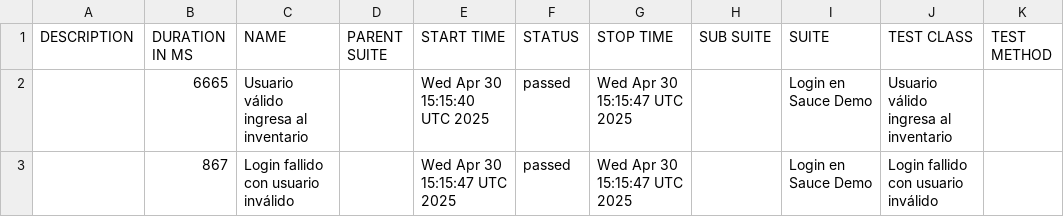
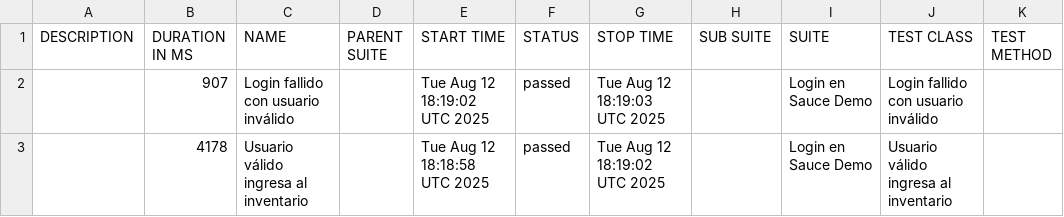
Before and after one commit to noeliaec/Automated-SauceDemo-Playwrigth-Java-Cucumber, a CSV file: data/suites.csv, drawn as a sheet.

```diff
--- a/data/suites.csv
+++ b/data/suites.csv
@@ -1,3 +1,3 @@
 "DESCRIPTION","DURATION IN MS","NAME","PARENT SUITE","START TIME","STATUS","STOP TIME","SUB SUITE","SUITE","TEST CLASS","TEST METHOD"
-"","6665","Usuario válido ingresa al inventario","","Wed Apr 30 15:15:40 UTC 2025","passed","Wed Apr 30 15:15:47 UTC 2025","","Login en Sauce Demo","Usuario válido ingresa al inventario",""
-"","867","Login fallido con usuario inválido","","Wed Apr 30 15:15:47 UTC 2025","passed","Wed Apr 30 15:15:47 UTC 2025","","Login en Sauce Demo","Login fallido con usuario inválido",""
+"","907","Login fallido con usuario inválido","","Tue Aug 12 18:19:02 UTC 2025","passed","Tue Aug 12 18:19:03 UTC 2025","","Login en Sauce Demo","Login fallido con usuario inválido",""
+"","4178","Usuario válido ingresa al inventario","","Tue Aug 12 18:18:58 UTC 2025","passed","Tue Aug 12 18:19:02 UTC 2025","","Login en Sauce Demo","Usuario válido ingresa al inventario",""
```
Also changed, not shown: data/behaviors.csv, 19 other files.
